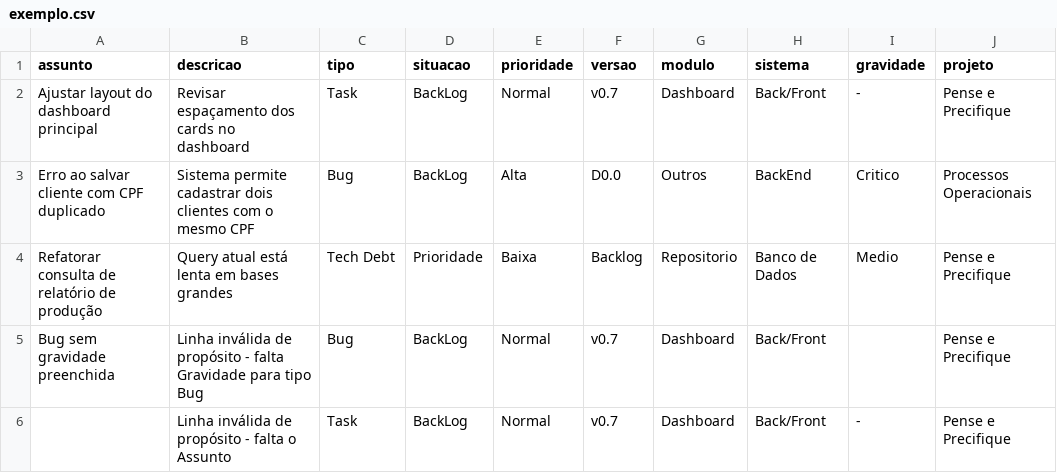
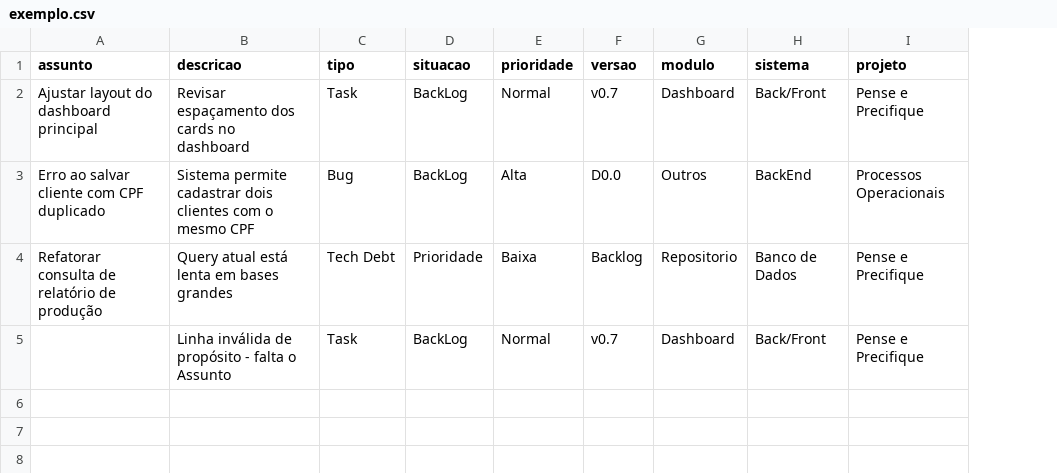
Before and after one commit to Joopbarbosa/Gestao-de-Projetos, a CSV file: Script OP/exemplo.csv, drawn as a sheet; removed rows and columns are numbered as before the commit, all else as after; the diff names each change by its address in the sheet, - before the commit and + after, or states it on an @@ line.

Commit message:
[SCRIPT-OP-06] refactor: remover campo Gravidade do fluxo do CSV

```diff
--- a/Script OP/exemplo.csv
+++ b/Script OP/exemplo.csv
-column I (gravidade), rows 2-4: - | Critico | Medio; row 6: -
-row 5: Bug sem gravidade preenchida | Linha inválida de propósito - falta Gravidade para tipo Bug | Bug | BackLog | Normal | v0.7 | Dashboard | Back/Front |  | Pense e Precifique
```
Also changed, not shown: 7 other files.
